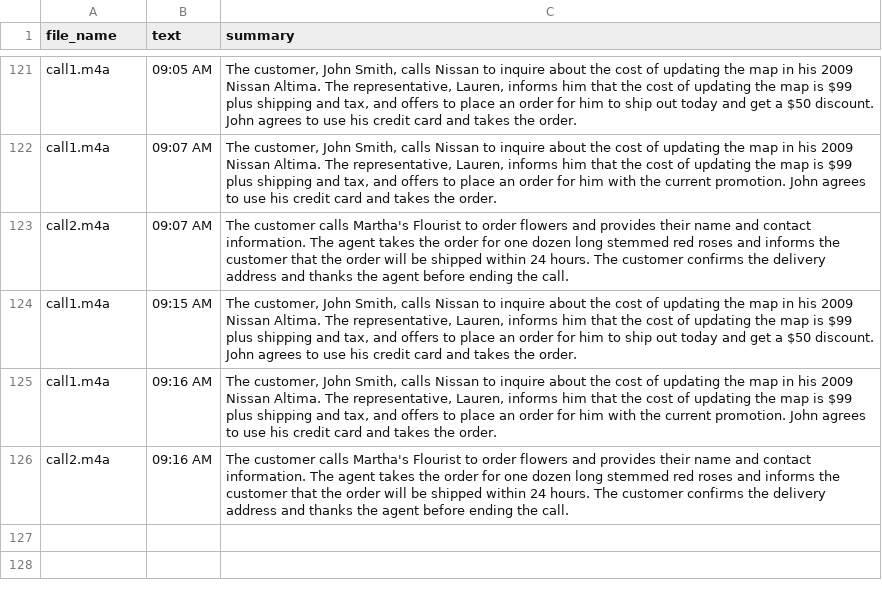
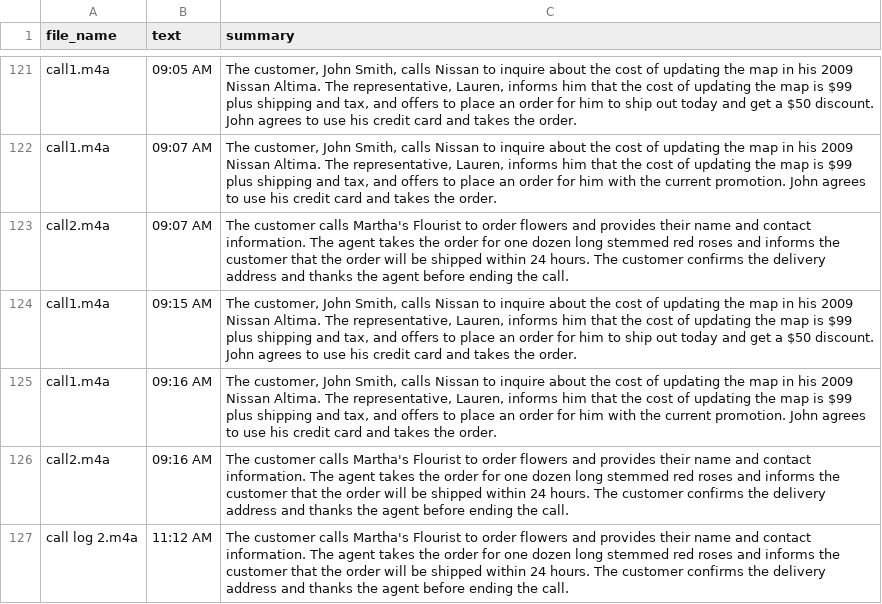
Before and after one commit to gayathrigunda/AuraQ-AI-Customer-Quality-Auditor, a CSV file: customer_support/final_summaries.csv, drawn as a sheet; only a part is shown, gaps mark what is left out; the diff names each change by its address in the sheet, - before the commit and + after, or states it on an @@ line.

```diff
--- a/customer_support/final_summaries.csv
+++ b/customer_support/final_summaries.csv
+row 127: call log 2.m4a | 11:12 AM | The customer calls Martha's Flourist to order flowers and provides their name and contact information. The agent takes the order for one dozen long stemmed red roses and informs the customer that the order will be shipped within 24 hours. The customer confirms the delivery address and thanks the agent before ending the call.
```
Also changed, not shown: 7 other files.
